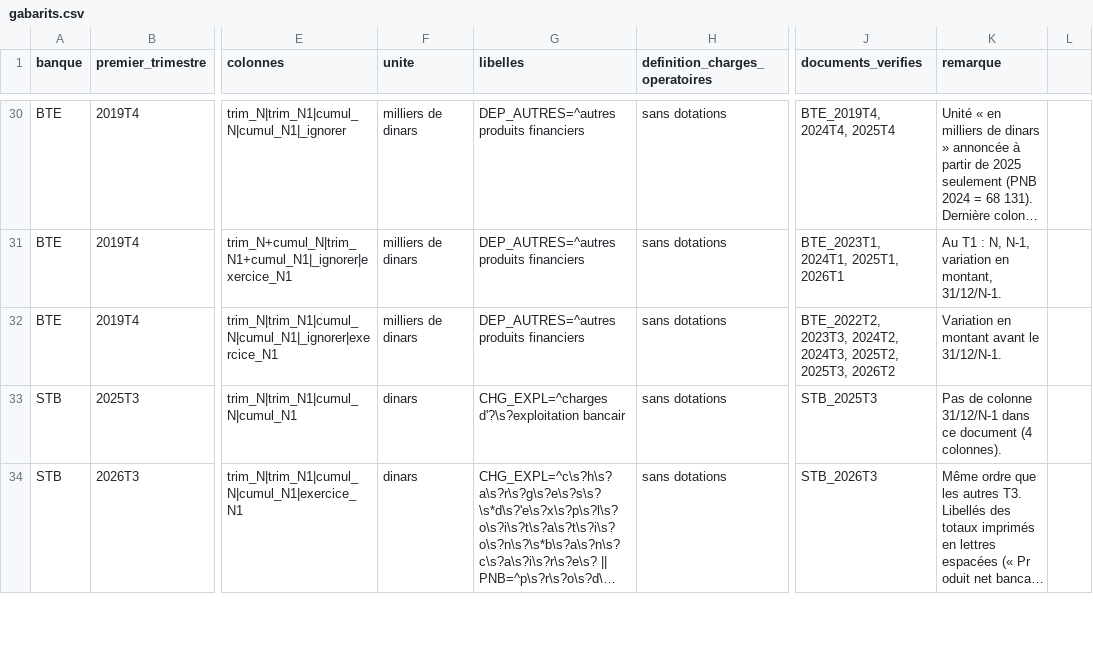
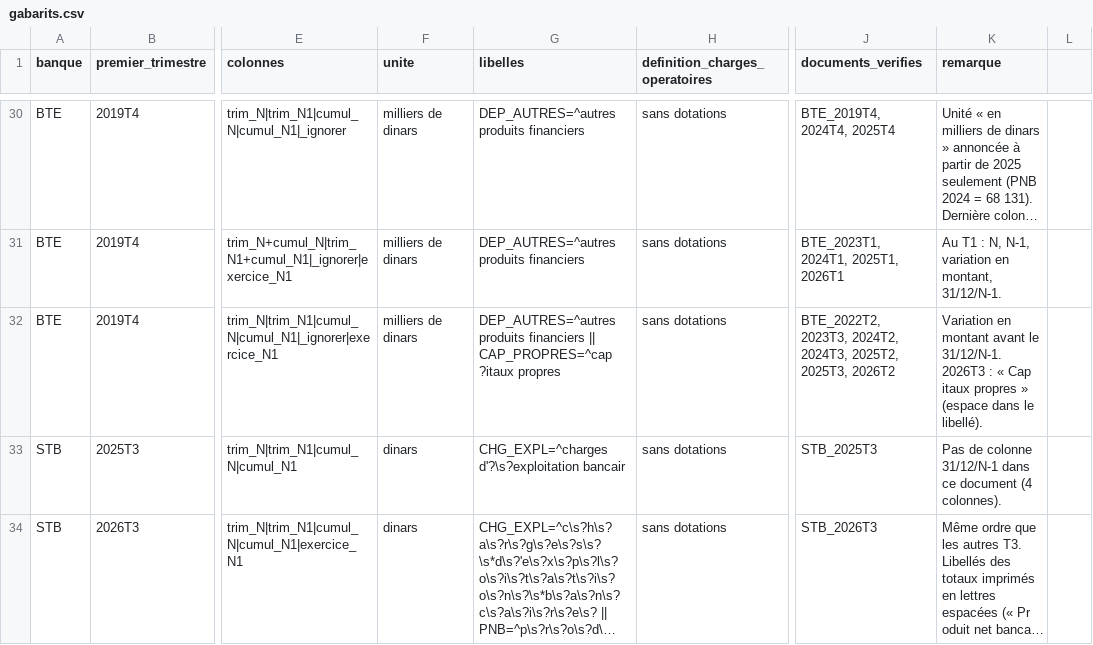
Before and after one commit to AhmedBenArfa/Analyse-secteur-bancaire-tunisien, a CSV file: gabarits.csv, drawn as a sheet; only a part is shown, gaps mark what is left out; long unchanged cells end in …; the diff names each change by its address in the sheet, - before the commit and + after, or states it on an @@ line.

```diff
--- a/gabarits.csv
+++ b/gabarits.csv
-G32 (libelles): …produits financiers
+G32 (libelles): …produits financiers || CAP_PROPRES=^cap ?itaux propres
-K32 (remarque): …le 31/12/N-1.
+K32 (remarque): …le 31/12/N-1. 2026T3 : « Cap itaux propres » (espace dans le libellé).
```
Also changed, not shown: docs/ecarts_annuels.csv, docs/revisions_importantes.csv, 8 other files.
